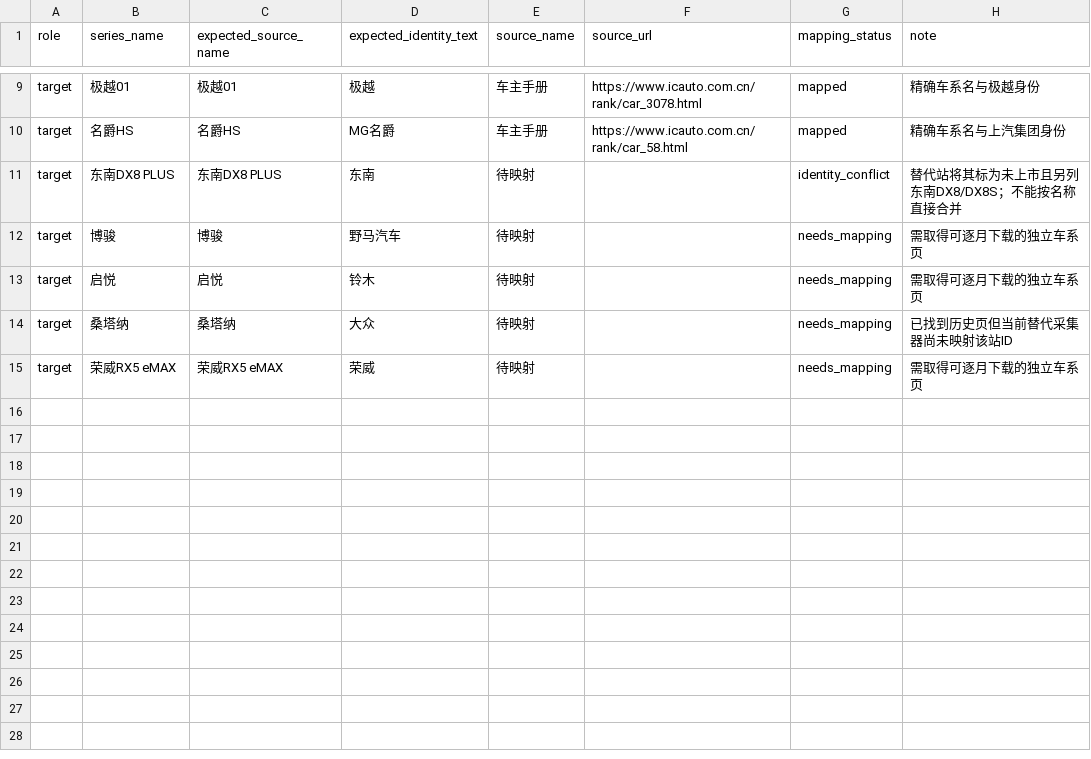
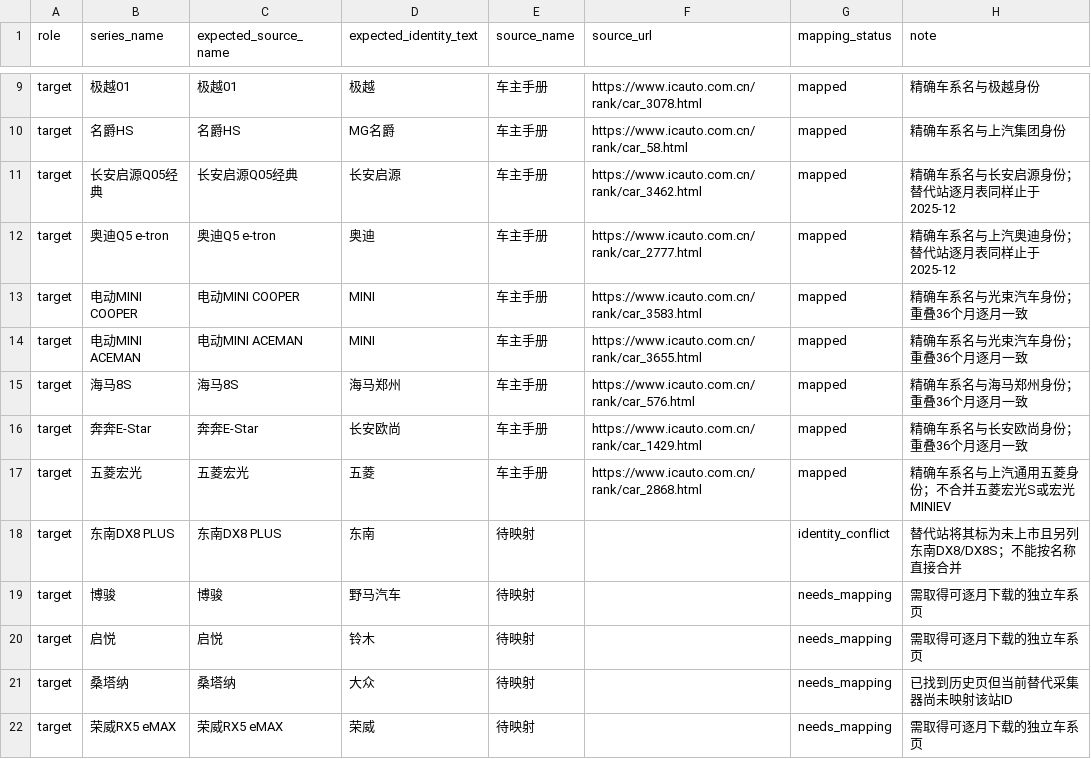
Before and after one commit to Yemyu/china-auto-market-analysis, a CSV file: data/processed/data_quality/alternative_sales_source_map.csv, drawn as a sheet; only a part is shown, gaps mark what is left out; the diff names each change by its address in the sheet, - before the commit and + after, or states it on an @@ line.

```diff
--- a/data/processed/data_quality/alternative_sales_source_map.csv
+++ b/data/processed/data_quality/alternative_sales_source_map.csv
+row 11: target | 长安启源Q05经典 | 长安启源Q05经典 | 长安启源 | 车主手册 | https://www.icauto.com.cn/rank/car_3462.html | mapped | 精确车系名与长安启源身份；替代站逐月表同样止于2025-12
+row 12: target | 奥迪Q5 e-tron | 奥迪Q5 e-tron | 奥迪 | 车主手册 | https://www.icauto.com.cn/rank/car_2777.html | mapped | 精确车系名与上汽奥迪身份；替代站逐月表同样止于2025-12
+row 13: target | 电动MINI COOPER | 电动MINI COOPER | MINI | 车主手册 | https://www.icauto.com.cn/rank/car_3583.html | mapped | 精确车系名与光束汽车身份；重叠36个月逐月一致
+row 14: target | 电动MINI ACEMAN | 电动MINI ACEMAN | MINI | 车主手册 | https://www.icauto.com.cn/rank/car_3655.html | mapped | 精确车系名与光束汽车身份；重叠36个月逐月一致
+row 15: target | 海马8S | 海马8S | 海马郑州 | 车主手册 | https://www.icauto.com.cn/rank/car_576.html | mapped | 精确车系名与海马郑州身份；重叠36个月逐月一致
+row 16: target | 奔奔E-Star | 奔奔E-Star | 长安欧尚 | 车主手册 | https://www.icauto.com.cn/rank/car_1429.html | mapped | 精确车系名与长安欧尚身份；重叠36个月逐月一致
+row 17: target | 五菱宏光 | 五菱宏光 | 五菱 | 车主手册 | https://www.icauto.com.cn/rank/car_2868.html | mapped | 精确车系名与上汽通用五菱身份；不合并五菱宏光S或宏光MINIEV
```
Also changed, not shown: data/processed/data_quality/alternative_sales_crosscheck_manifest.csv, data/processed/data_quality/sales_correction_register.csv, 32 other files.
